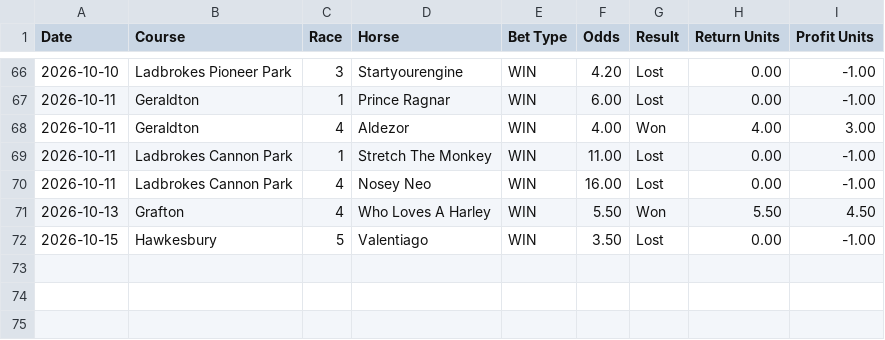
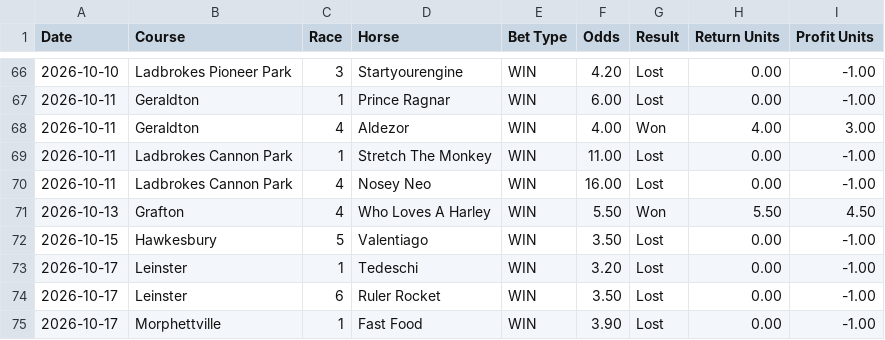
Before and after one commit to puntingiq/puntingiq-site, a CSV file: reports/latest/value_edge_live_results.csv, drawn as a sheet; only a part is shown, gaps mark what is left out.

```diff
--- a/reports/latest/value_edge_live_results.csv
+++ b/reports/latest/value_edge_live_results.csv
@@ -72 +72,4 @@ Date,Course,Race,Horse,Bet Type,Odds,Result,Return Units,Profit Units
 2026-10-15,Hawkesbury,5,Valentiago,WIN,3.50,Lost,0.00,-1.00
+2026-10-17,Leinster,1,Tedeschi,WIN,3.20,Lost,0.00,-1.00
+2026-10-17,Leinster,6,Ruler Rocket,WIN,3.50,Lost,0.00,-1.00
+2026-10-17,Morphettville,1,Fast Food,WIN,3.90,Lost,0.00,-1.00
```
Also changed, not shown: reports/latest/system_bets_live_results.csv, reports/latest/value_hunt_live_results.csv, 28 other files.
